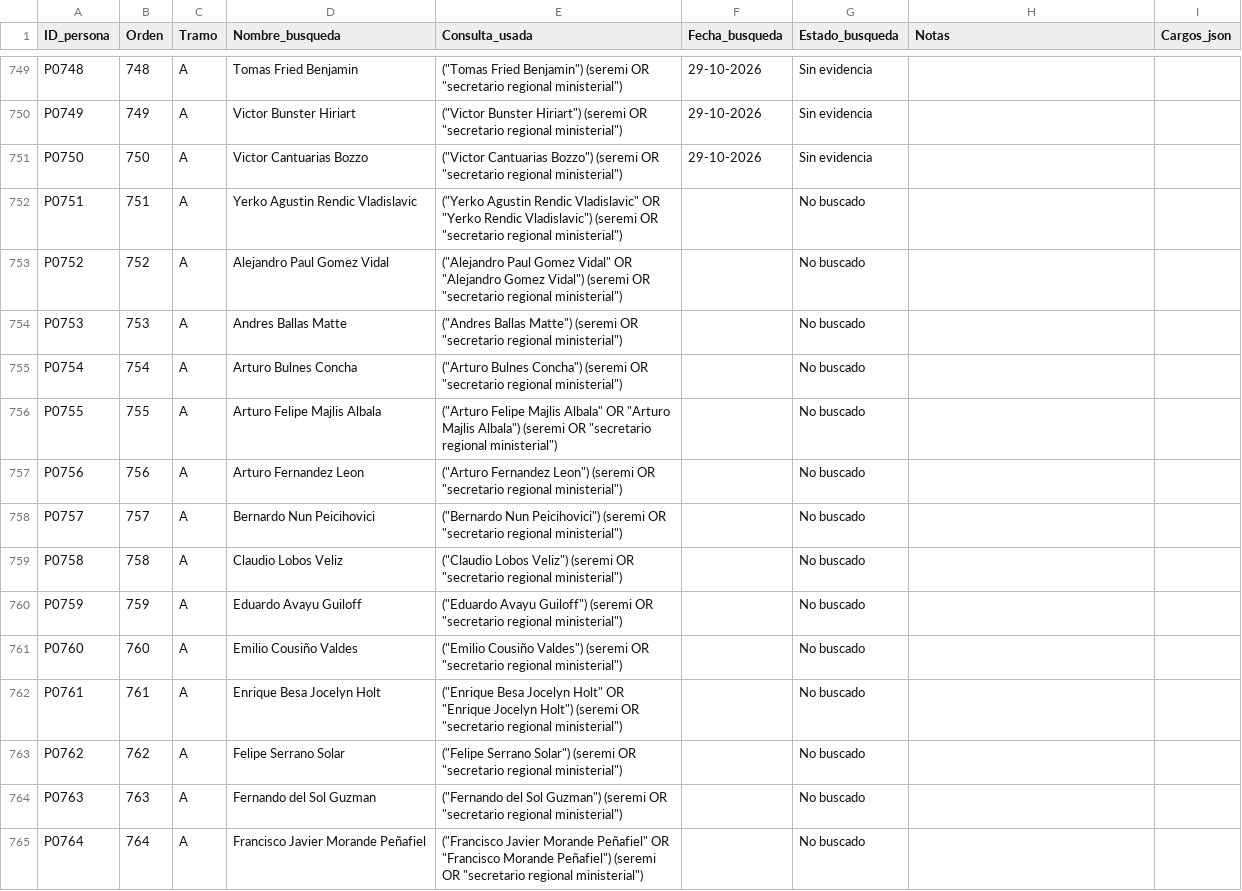
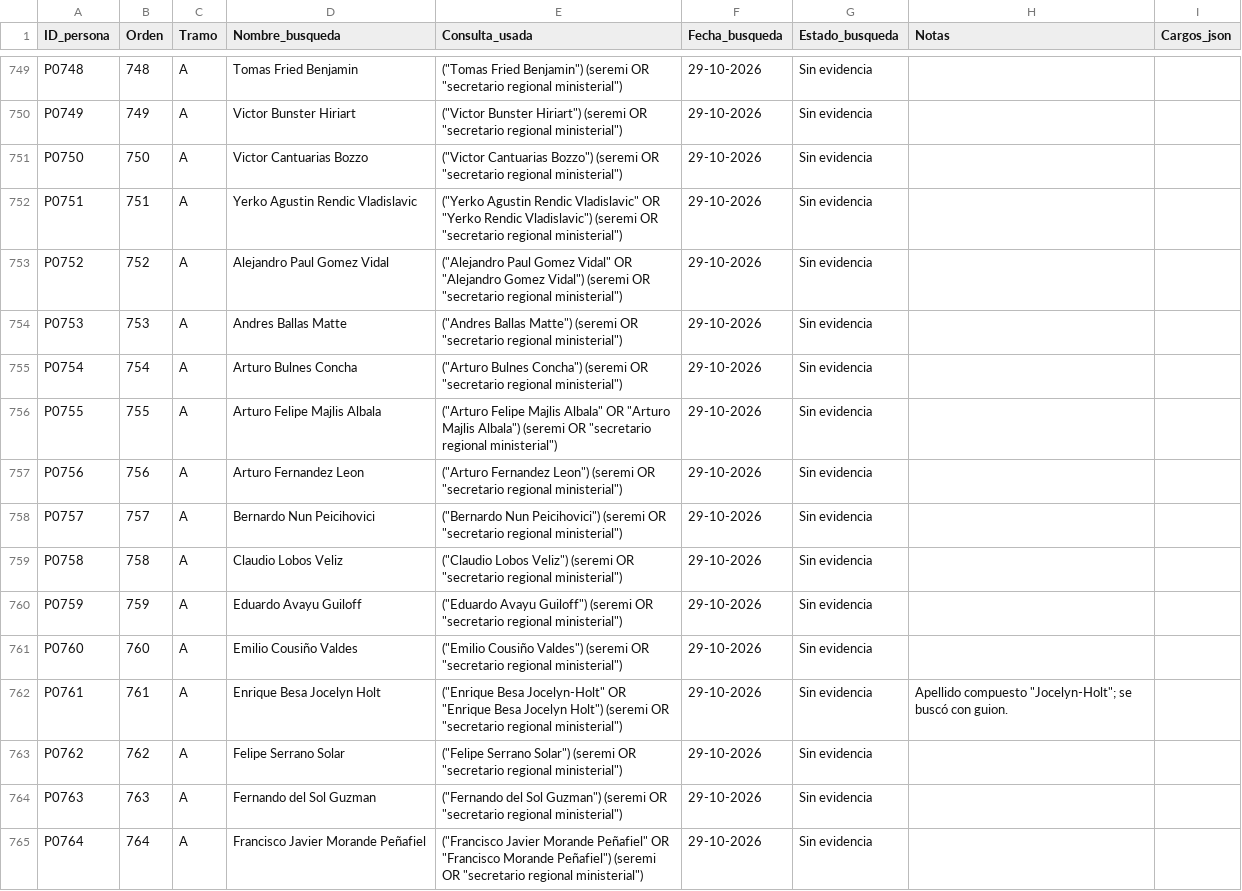
Before and after one commit to claumoreno/Tesis, a CSV file: seremis/trabajo/resultados_parciales.csv, drawn as a sheet; only a part is shown, gaps mark what is left out; the diff covers the shown part only.

```diff
--- a/seremis/trabajo/resultados_parciales.csv
+++ b/seremis/trabajo/resultados_parciales.csv
@@ -751,15 +751,15 @@ P0749,749,A,Victor Bunster Hiriart,"(""Victor Bunster Hiriart"") (seremi OR ""se
 P0750,750,A,Victor Cantuarias Bozzo,"(""Victor Cantuarias Bozzo"") (seremi OR ""secretario regional ministerial"")",29-10-2026,Sin evidencia,,
-P0751,751,A,Yerko Agustin Rendic Vladislavic,"(""Yerko Agustin Rendic Vladislavic"" OR ""Yerko Rendic Vladislavic"") (seremi OR ""secretario regional ministerial"")",,No buscado,,
-P0752,752,A,Alejandro Paul Gomez Vidal,"(""Alejandro Paul Gomez Vidal"" OR ""Alejandro Gomez Vidal"") (seremi OR ""secretario regional ministerial"")",,No buscado,,
-P0753,753,A,Andres Ballas Matte,"(""Andres Ballas Matte"") (seremi OR ""secretario regional ministerial"")",,No buscado,,
-P0754,754,A,Arturo Bulnes Concha,"(""Arturo Bulnes Concha"") (seremi OR ""secretario regional ministerial"")",,No buscado,,
-P0755,755,A,Arturo Felipe Majlis Albala,"(""Arturo Felipe Majlis Albala"" OR ""Arturo Majlis Albala"") (seremi OR ""secretario regional ministerial"")",,No buscado,,
-P0756,756,A,Arturo Fernandez Leon,"(""Arturo Fernandez Leon"") (seremi OR ""secretario regional ministerial"")",,No buscado,,
-P0757,757,A,Bernardo Nun Peicihovici,"(""Bernardo Nun Peicihovici"") (seremi OR ""secretario regional ministerial"")",,No buscado,,
-P0758,758,A,Claudio Lobos Veliz,"(""Claudio Lobos Veliz"") (seremi OR ""secretario regional ministerial"")",,No buscado,,
-P0759,759,A,Eduardo Avayu Guiloff,"(""Eduardo Avayu Guiloff"") (seremi OR ""secretario regional ministerial"")",,No buscado,,
-P0760,760,A,Emilio Cousiño Valdes,"(""Emilio Cousiño Valdes"") (seremi OR ""secretario regional ministerial"")",,No buscado,,
-P0761,761,A,Enrique Besa Jocelyn Holt,"(""Enrique Besa Jocelyn Holt"" OR ""Enrique Jocelyn Holt"") (seremi OR ""secretario regional ministerial"")",,No buscado,,
-P0762,762,A,Felipe Serrano Solar,"(""Felipe Serrano Solar"") (seremi OR ""secretario regional ministerial"")",,No buscado,,
-P0763,763,A,Fernando del Sol Guzman,"(""Fernando del Sol Guzman"") (seremi OR ""secretario regional ministerial"")",,No buscado,,
-P0764,764,A,Francisco Javier Morande Peñafiel,"(""Francisco Javier Morande Peñafiel"" OR ""Francisco Morande Peñafiel"") (seremi OR ""secretario regional ministerial"")",,No buscado,,
+P0751,751,A,Yerko Agustin Rendic Vladislavic,"(""Yerko Agustin Rendic Vladislavic"" OR ""Yerko Rendic Vladislavic"") (seremi OR ""secretario regional ministerial"")",29-10-2026,Sin evidencia,,
+P0752,752,A,Alejandro Paul Gomez Vidal,"(""Alejandro Paul Gomez Vidal"" OR ""Alejandro Gomez Vidal"") (seremi OR ""secretario regional ministerial"")",29-10-2026,Sin evidencia,,
+P0753,753,A,Andres Ballas Matte,"(""Andres Ballas Matte"") (seremi OR ""secretario regional ministerial"")",29-10-2026,Sin evidencia,,
+P0754,754,A,Arturo Bulnes Concha,"(""Arturo Bulnes Concha"") (seremi OR ""secretario regional ministerial"")",29-10-2026,Sin evidencia,,
+P0755,755,A,Arturo Felipe Majlis Albala,"(""Arturo Felipe Majlis Albala"" OR ""Arturo Majlis Albala"") (seremi OR ""secretario regional ministerial"")",29-10-2026,Sin evidencia,,
+P0756,756,A,Arturo Fernandez Leon,"(""Arturo Fernandez Leon"") (seremi OR ""secretario regional ministerial"")",29-10-2026,Sin evidencia,,
+P0757,757,A,Bernardo Nun Peicihovici,"(""Bernardo Nun Peicihovici"") (seremi OR ""secretario regional ministerial"")",29-10-2026,Sin evidencia,,
+P0758,758,A,Claudio Lobos Veliz,"(""Claudio Lobos Veliz"") (seremi OR ""secretario regional ministerial"")",29-10-2026,Sin evidencia,,
+P0759,759,A,Eduardo Avayu Guiloff,"(""Eduardo Avayu Guiloff"") (seremi OR ""secretario regional ministerial"")",29-10-2026,Sin evidencia,,
+P0760,760,A,Emilio Cousiño Valdes,"(""Emilio Cousiño Valdes"") (seremi OR ""secretario regional ministerial"")",29-10-2026,Sin evidencia,,
+P0761,761,A,Enrique Besa Jocelyn Holt,"(""Enrique Besa Jocelyn-Holt"" OR ""Enrique Besa Jocelyn Holt"") (seremi OR ""secretario regional ministerial"")",29-10-2026,Sin evidencia,"Apellido compuesto ""Jocelyn-Holt""; se buscó con guion.",
+P0762,762,A,Felipe Serrano Solar,"(""Felipe Serrano Solar"") (seremi OR ""secretario regional ministerial"")",29-10-2026,Sin evidencia,,
+P0763,763,A,Fernando del Sol Guzman,"(""Fernando del Sol Guzman"") (seremi OR ""secretario regional ministerial"")",29-10-2026,Sin evidencia,,
+P0764,764,A,Francisco Javier Morande Peñafiel,"(""Francisco Javier Morande Peñafiel"" OR ""Francisco Morande Peñafiel"") (seremi OR ""secretario regional ministerial"")",29-10-2026,Sin evidencia,,
```
Also changed, not shown: 78 edited cells elsewhere in this file.
